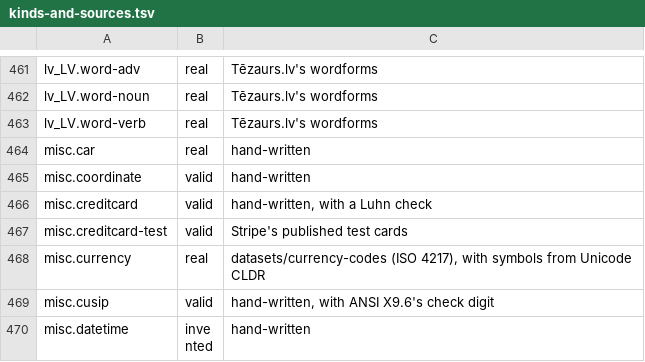
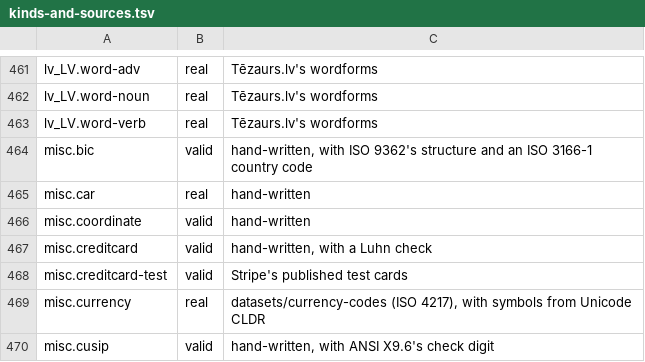
Before and after one commit to larvit/fejkdata, a TSV file: data-listing/kinds-and-sources.tsv, drawn as a sheet; only a part is shown, gaps mark what is left out; the shorter side is filled out with more unchanged rows.

Commit message:
Add misc.bic, drawn from ISO 9362's structure

```diff
--- a/data-listing/kinds-and-sources.tsv
+++ b/data-listing/kinds-and-sources.tsv
@@ -463,2 +463,3 @@ lv_LV.word-noun	real	Tēzaurs.lv's wordforms
 lv_LV.word-verb	real	Tēzaurs.lv's wordforms
+misc.bic	valid	hand-written, with ISO 9362's structure and an ISO 3166-1 country code
 misc.car	real	hand-written
```
Also changed, not shown: 7 other files.
